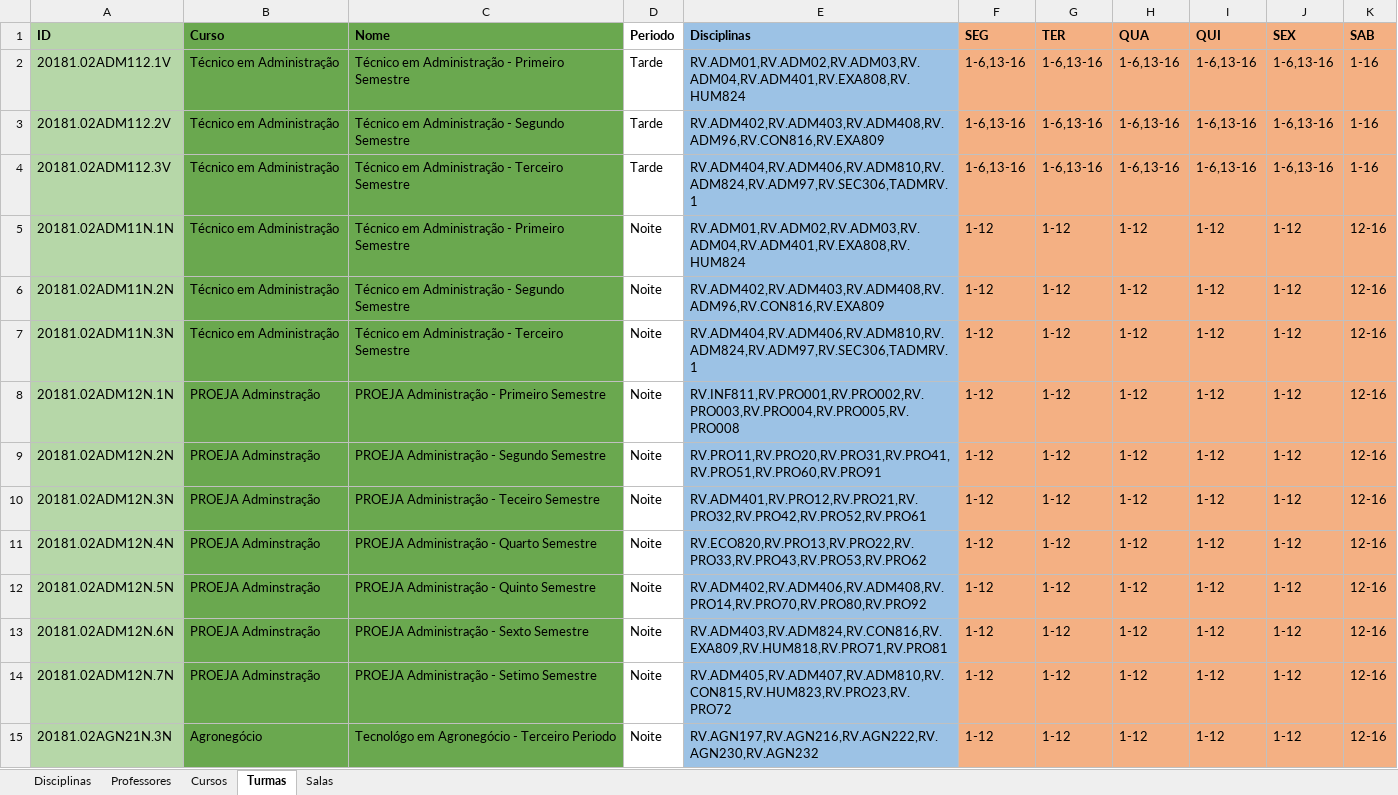
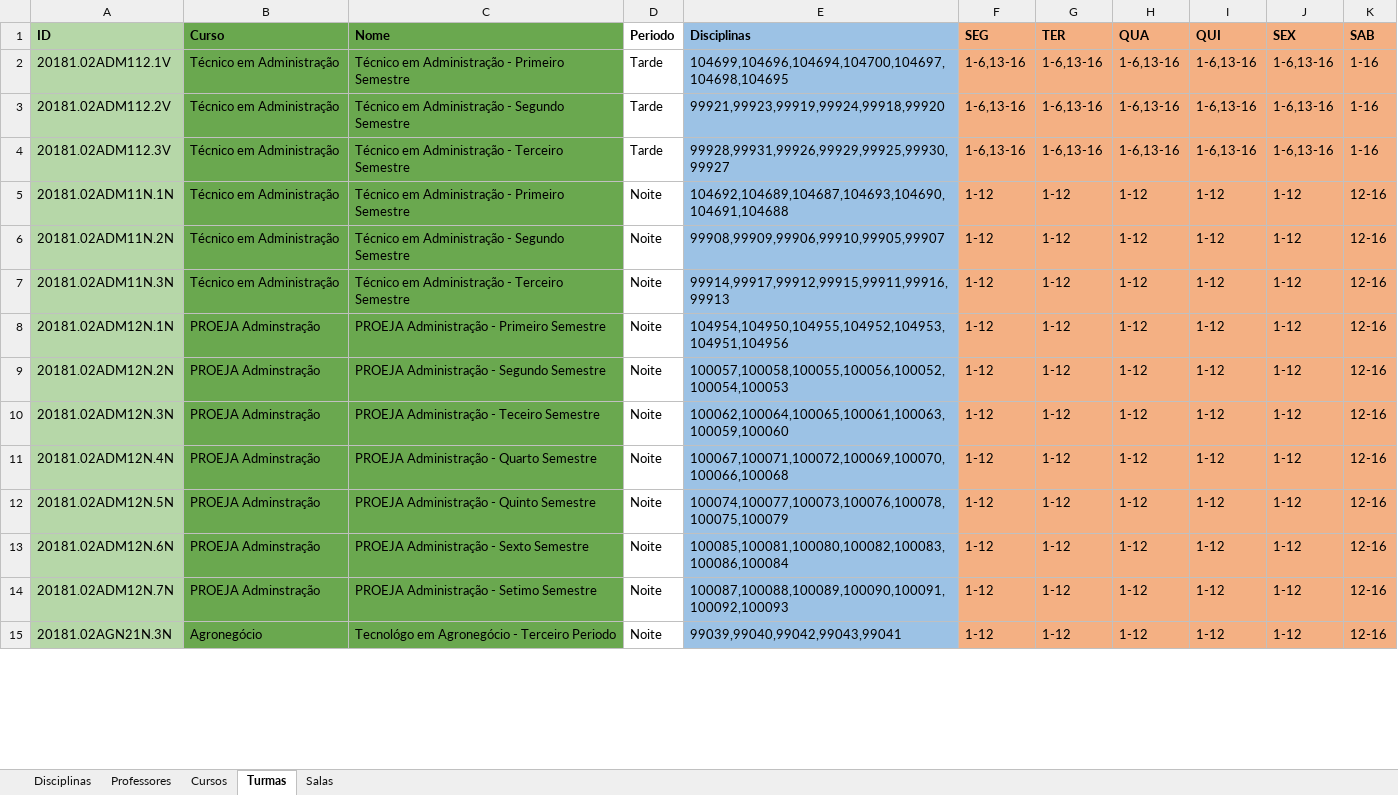
Before and after one commit to rafflezs/TCC-Heuristica, an Excel workbook: data/instancias/TCC-Instancia-2018-1.xlsx, sheet Turmas, drawn as a sheet; only a part is shown; values as stored, in another font and other column widths than the file's, no borders; charts and pictures and conditional formats not drawn; the diff covers the shown part only; the diff names each change by its address in the sheet, - before the commit and + after, or states it on an @@ line.

```diff
--- a/data/instancias/TCC-Instancia-2018-1.xlsx (sheet Turmas)
+++ b/data/instancias/TCC-Instancia-2018-1.xlsx (sheet Turmas)
-E2 (Disciplinas): RV.ADM01,RV.ADM02,RV.ADM03,RV.ADM04,RV.ADM401,RV.EXA808,RV.HUM824
+E2 (Disciplinas): 104699,104696,104694,104700,104697,104698,104695
-E3 (Disciplinas): RV.ADM402,RV.ADM403,RV.ADM408,RV.ADM96,RV.CON816,RV.EXA809
+E3 (Disciplinas): 99921,99923,99919,99924,99918,99920
-E4 (Disciplinas): RV.ADM404,RV.ADM406,RV.ADM810,RV.ADM824,RV.ADM97,RV.SEC306,TADMRV.1
+E4 (Disciplinas): 99928,99931,99926,99929,99925,99930,99927
-E5 (Disciplinas): RV.ADM01,RV.ADM02,RV.ADM03,RV.ADM04,RV.ADM401,RV.EXA808,RV.HUM824
+E5 (Disciplinas): 104692,104689,104687,104693,104690,104691,104688
-E6 (Disciplinas): RV.ADM402,RV.ADM403,RV.ADM408,RV.ADM96,RV.CON816,RV.EXA809
+E6 (Disciplinas): 99908,99909,99906,99910,99905,99907
-E7 (Disciplinas): RV.ADM404,RV.ADM406,RV.ADM810,RV.ADM824,RV.ADM97,RV.SEC306,TADMRV.1
+E7 (Disciplinas): 99914,99917,99912,99915,99911,99916,99913
-E8 (Disciplinas): RV.INF811,RV.PRO001,RV.PRO002,RV.PRO003,RV.PRO004,RV.PRO005,RV.PRO008
+E8 (Disciplinas): 104954,104950,104955,104952,104953,104951,104956
-E9 (Disciplinas): RV.PRO11,RV.PRO20,RV.PRO31,RV.PRO41,RV.PRO51,RV.PRO60,RV.PRO91
+E9 (Disciplinas): 100057,100058,100055,100056,100052,100054,100053
-E10 (Disciplinas): RV.ADM401,RV.PRO12,RV.PRO21,RV.PRO32,RV.PRO42,RV.PRO52,RV.PRO61
+E10 (Disciplinas): 100062,100064,100065,100061,100063,100059,100060
-E11 (Disciplinas): RV.ECO820,RV.PRO13,RV.PRO22,RV.PRO33,RV.PRO43,RV.PRO53,RV.PRO62
+E11 (Disciplinas): 100067,100071,100072,100069,100070,100066,100068
-E12 (Disciplinas): RV.ADM402,RV.ADM406,RV.ADM408,RV.PRO14,RV.PRO70,RV.PRO80,RV.PRO92
+E12 (Disciplinas): 100074,100077,100073,100076,100078,100075,100079
-E13 (Disciplinas): RV.ADM403,RV.ADM824,RV.CON816,RV.EXA809,RV.HUM818,RV.PRO71,RV.PRO81
+E13 (Disciplinas): 100085,100081,100080,100082,100083,100086,100084
-E14 (Disciplinas): RV.ADM405,RV.ADM407,RV.ADM810,RV.CON815,RV.HUM823,RV.PRO23,RV.PRO72
+E14 (Disciplinas): 100087,100088,100089,100090,100091,100092,100093
-E15 (Disciplinas): RV.AGN197,RV.AGN216,RV.AGN222,RV.AGN230,RV.AGN232
+E15 (Disciplinas): 99039,99040,99042,99043,99041
```
Also changed, not shown: 80 edited cells elsewhere in this sheet, sheet Professores, formulas that keep their value, 10 other files.
